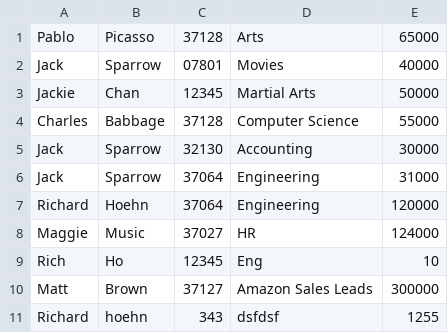
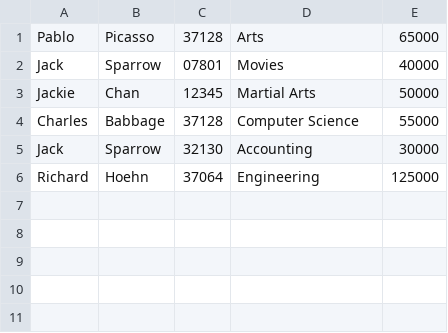
Before and after one commit to richardhoehn/mtsu.csci.6050, a CSV file: project04/records.csv, drawn as a sheet.

```diff
--- a/project04/records.csv
+++ b/project04/records.csv
@@ -5,7 +5,2 @@ Charles,Babbage,37128,Computer Science,55000
 Jack,Sparrow,32130,Accounting,30000
-Jack,Sparrow,37064,Engineering,31000
-Richard,Hoehn,37064,Engineering,120000
-Maggie,Music,37027,HR,124000
-Rich,Ho,12345,Eng,10
-Matt,Brown,37127,Amazon Sales Leads,300000
-Richard,hoehn,343,dsfdsf,1255
+Richard,Hoehn,37064,Engineering,125000
```
Also changed, not shown: 1 other file.
